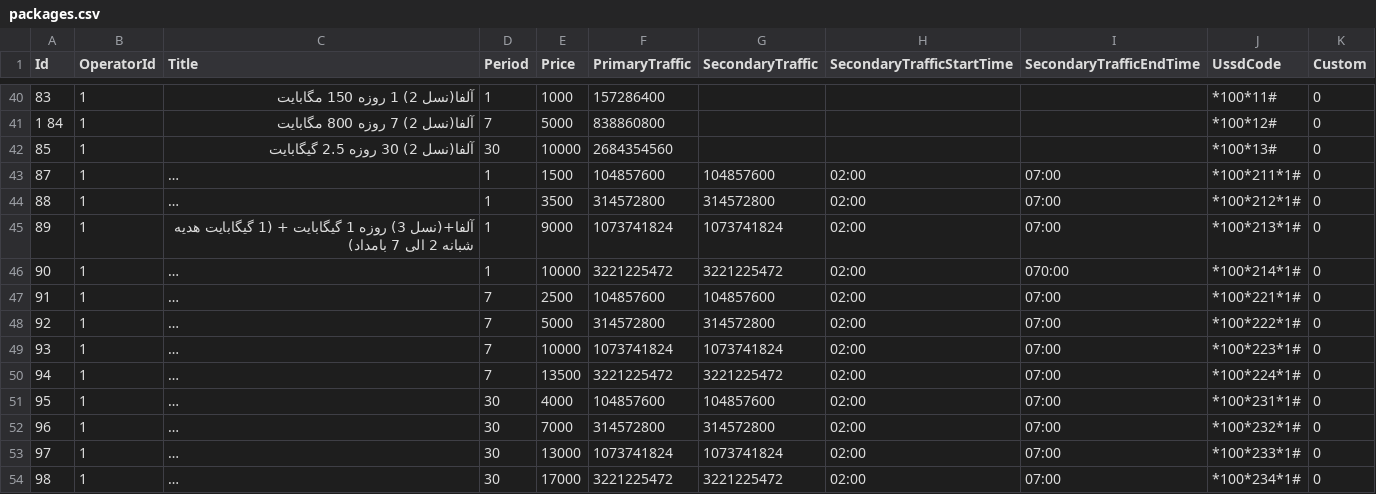
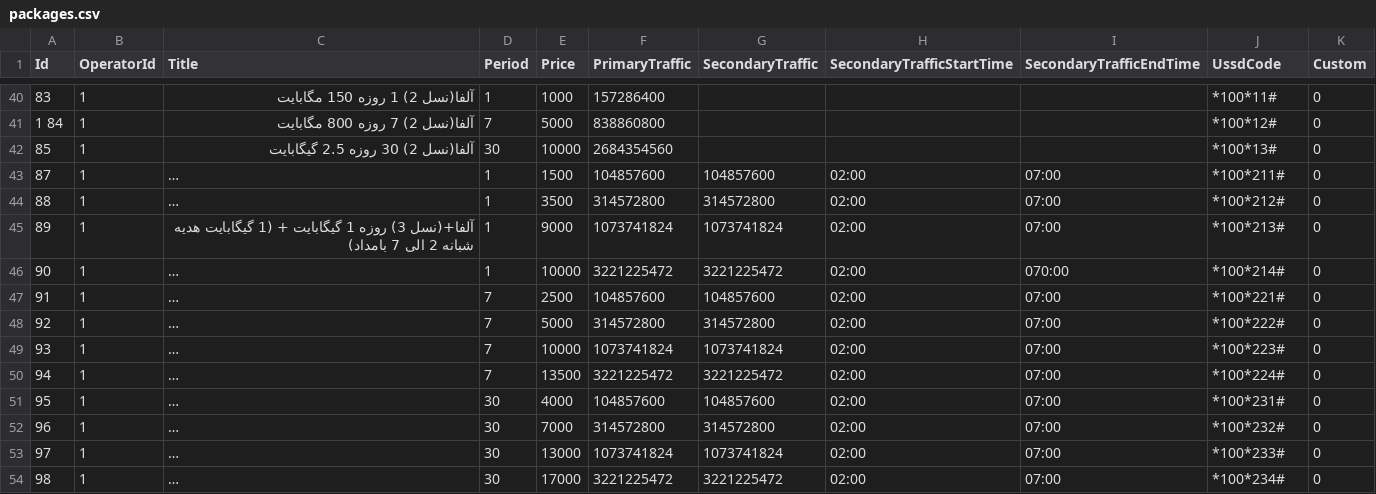
Before and after one commit to alics/SigmaMobileDataMonitor, a CSV file: app/src/main/assets/data/packages.csv, drawn as a sheet; only a part is shown, gaps mark what is left out; long unchanged cells end in …; the diff names each change by its address in the sheet, - before the commit and + after, or states it on an @@ line.

```diff
--- a/app/src/main/assets/data/packages.csv
+++ b/app/src/main/assets/data/packages.csv
-J43 (UssdCode): *100*211*1#
+J43 (UssdCode): *100*211#
-J44 (UssdCode): *100*212*1#
+J44 (UssdCode): *100*212#
-J45 (UssdCode): *100*213*1#
+J45 (UssdCode): *100*213#
-J46 (UssdCode): *100*214*1#
+J46 (UssdCode): *100*214#
-J47 (UssdCode): *100*221*1#
+J47 (UssdCode): *100*221#
-J48 (UssdCode): *100*222*1#
+J48 (UssdCode): *100*222#
-J49 (UssdCode): *100*223*1#
+J49 (UssdCode): *100*223#
-J50 (UssdCode): *100*224*1#
+J50 (UssdCode): *100*224#
-J51 (UssdCode): *100*231*1#
+J51 (UssdCode): *100*231#
-J52 (UssdCode): *100*232*1#
+J52 (UssdCode): *100*232#
-J53 (UssdCode): *100*233*1#
+J53 (UssdCode): *100*233#
-J54 (UssdCode): *100*234*1#
+J54 (UssdCode): *100*234#
```
Also changed, not shown: 1 other file.
